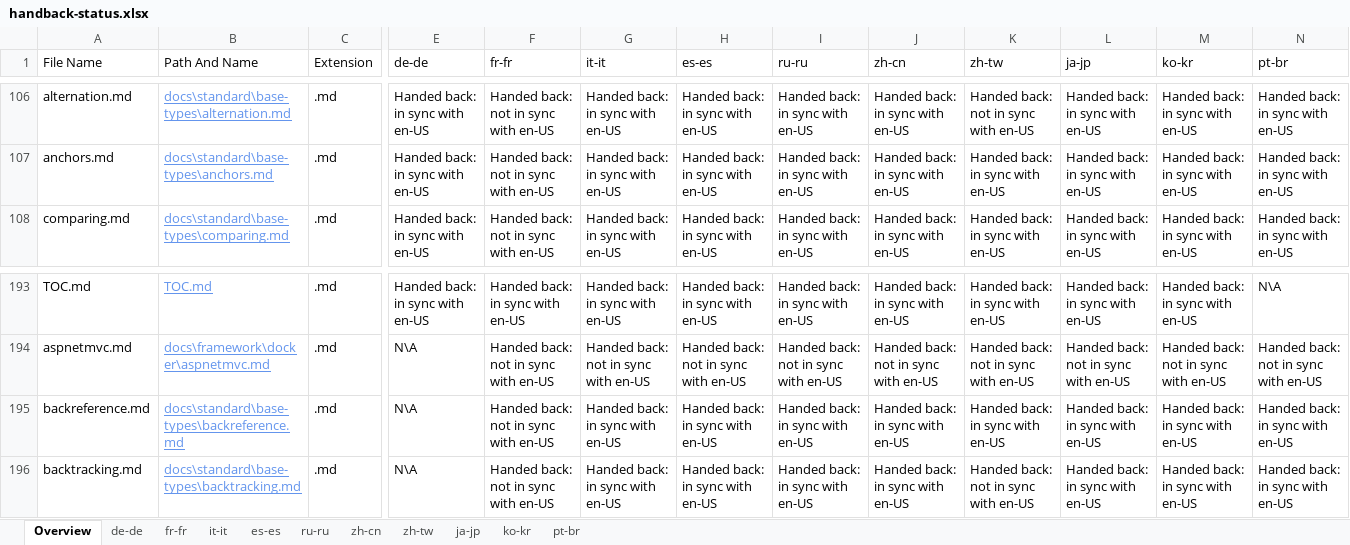
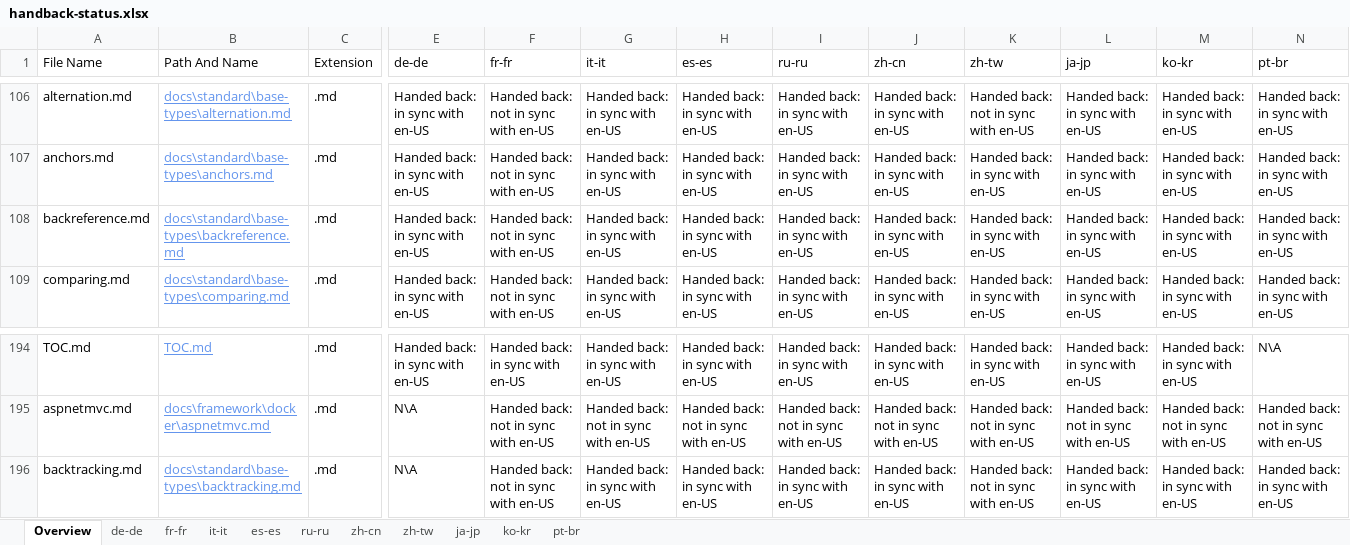
Before and after one commit to openpublishoperation/docs.handback, an Excel workbook: ol-handback/dotnet/docs/master/handback-status.xlsx, sheet Overview, drawn as a sheet; only a part is shown, gaps mark what is left out; values as stored, in another font and other column widths than the file's, no borders; table styles not drawn; removed rows and columns are numbered as before the commit, all else as after; rows hold the shown columns only; the diff names each change by its address in the sheet, - before the commit and + after, or states it on an @@ line.

Commit message:
Generate Report for Handback

```diff
--- a/ol-handback/dotnet/docs/master/handback-status.xlsx (sheet Overview)
+++ b/ol-handback/dotnet/docs/master/handback-status.xlsx (sheet Overview)
+row 108: backreference.md | docs\standard\base-types\backreference.md | .md | Handed back: in sync with en-US | Handed back: not in sync with en-US | Handed back: in sync with en-US | Handed back: in sync with en-US | Handed back: in sync with en-US | Handed back: in sync with en-US | Handed back: in sync with en-US | Handed back: in sync with en-US | Handed back: in sync with en-US | Handed back: in sync with en-US
-row 195: backreference.md | docs\standard\base-types\backreference.md | .md | N\A | Handed back: not in sync with en-US | Handed back: in sync with en-US | Handed back: in sync with en-US | Handed back: in sync with en-US | Handed back: in sync with en-US | Handed back: in sync with en-US | Handed back: in sync with en-US | Handed back: in sync with en-US | Handed back: in sync with en-US
```
Also changed, not shown: sheet de-de, ol-handback/dotnet/docs/master/localization-status.xlsx.
